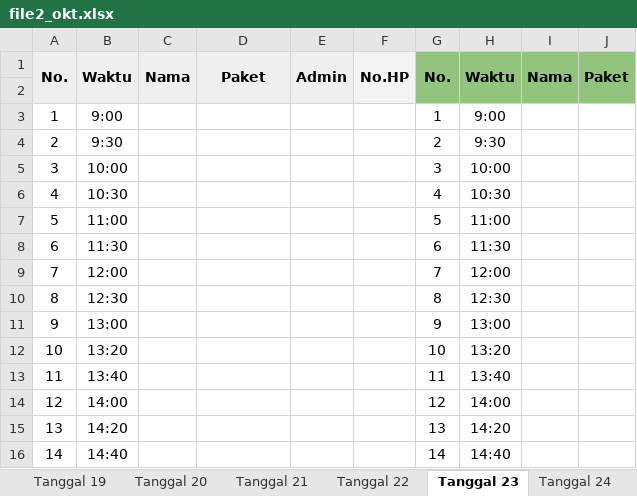
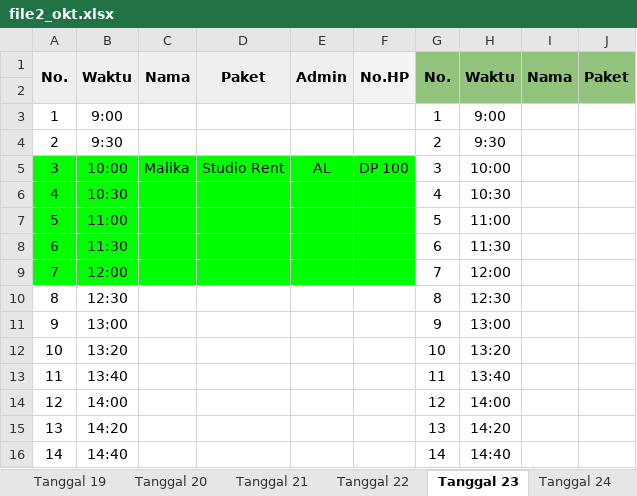
Before and after one commit to whynunuu/FoxeStudio, an Excel workbook: file2_okt.xlsx, sheet Tanggal 23, drawn as a sheet; only a part is shown; values as stored, in another font and other column widths than the file's, no borders; charts and pictures not drawn; the diff names each change by its address in the sheet, - before the commit and + after, or states it on an @@ line.

```diff
--- a/file2_okt.xlsx (sheet Tanggal 23)
+++ b/file2_okt.xlsx (sheet Tanggal 23)
-A5:F9 fill: none
+A5:F9 fill: #00FF00
-C5: (empty)
+C5: Malika
-D5: (empty)
+D5: Studio Rent
-E5: (empty)
+E5: AL
-F5: (empty)
+F5: DP 100
```
Also changed, not shown: sheet Tanggal 17, sheet Tanggal 19, sheet Tanggal 18, sheet Tanggal 15, file1_okt.xlsm, file2.xlsx, 3 other files.
